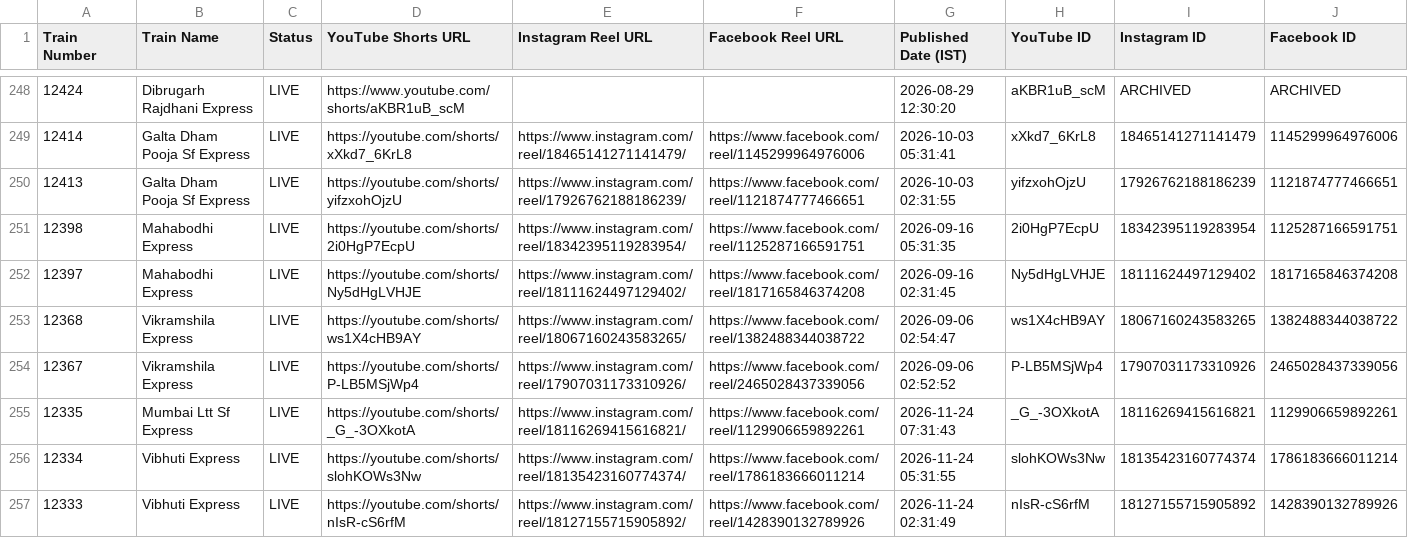
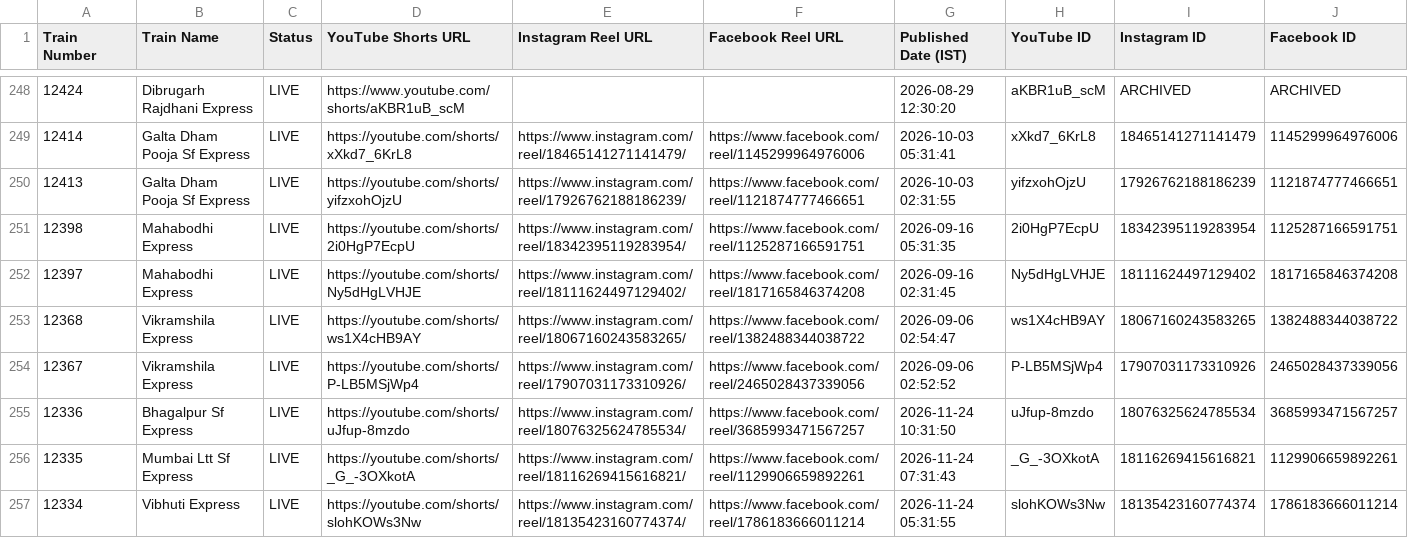
Before and after one commit to hkswami-007/railroutes-live-data, a CSV file: published_trains_live.csv, drawn as a sheet; only a part is shown, gaps mark what is left out; the shorter side is filled out with more unchanged rows.

Commit message:
chore: update published_trains_live.csv live feed [skip ci]

```diff
--- a/published_trains_live.csv
+++ b/published_trains_live.csv
@@ -254,2 +254,3 @@
 12367,Vikramshila Express,LIVE,https://youtube.com/shorts/P-LB5MSjWp4,https://www.instagram.com/reel/17907031173310926/,https://www.facebook.com/reel/2465028437339056,2026-09-06 02:52:52,P-LB5MSjWp4,17907031173310926,2465028437339056
+12336,Bhagalpur Sf Express,LIVE,https://youtube.com/shorts/uJfup-8mzdo,https://www.instagram.com/reel/18076325624785534/,https://www.facebook.com/reel/3685993471567257,2026-11-24 10:31:50,uJfup-8mzdo,18076325624785534,3685993471567257
 12335,Mumbai Ltt Sf Express,LIVE,https://youtube.com/shorts/_G_-3OXkotA,https://www.instagram.com/reel/18116269415616821/,https://www.facebook.com/reel/1129906659892261,2026-11-24 07:31:43,_G_-3OXkotA,18116269415616821,1129906659892261
```
